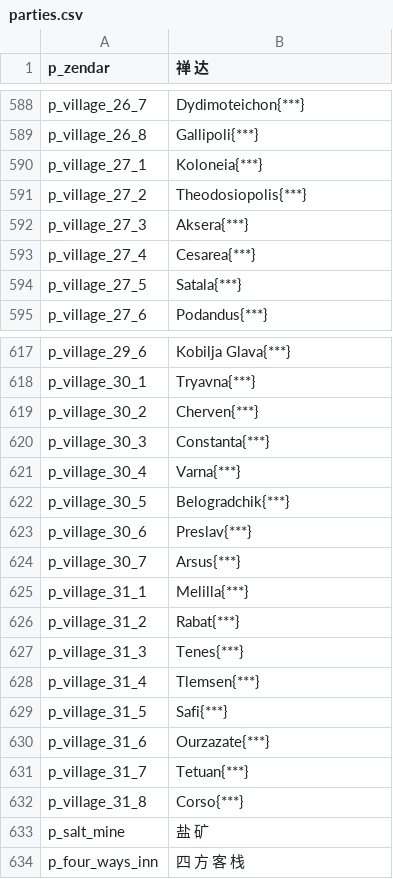
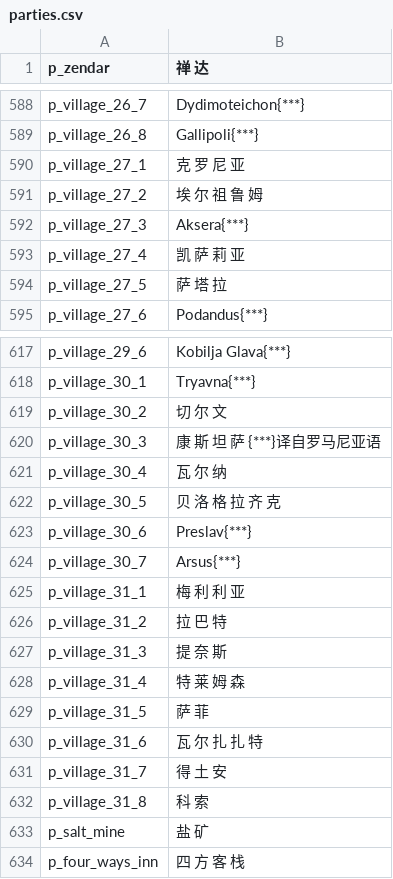
Before and after one commit to zac123456789123/mountblade-ad1257svn-chinese-translation, a CSV file: cns/parties.csv, drawn as a sheet; only a part is shown, gaps mark what is left out; the diff covers the shown part only.

Commit message:
＝　。　　＝喵了个咪的。。。网络出问题。。。就汉化到这吧。。。

```diff
--- a/cns/parties.csv
+++ b/cns/parties.csv
@@ -589,7 +589,7 @@ p_village_26_7|Dydimoteichon{***}
 p_village_26_8|Gallipoli{***}
-p_village_27_1|Koloneia{***}
-p_village_27_2|Theodosiopolis{***}
+p_village_27_1|克 罗 尼 亚
+p_village_27_2|埃 尔 祖 鲁 姆
 p_village_27_3|Aksera{***}
-p_village_27_4|Cesarea{***}
-p_village_27_5|Satala{***}
+p_village_27_4|凯 萨 莉 亚
+p_village_27_5|萨 塔 拉
 p_village_27_6|Podandus{***}
@@ -618,16 +618,16 @@ p_village_29_6|Kobilja Glava{***}
 p_village_30_1|Tryavna{***}
-p_village_30_2|Cherven{***}
-p_village_30_3|Constanta{***}
-p_village_30_4|Varna{***}
-p_village_30_5|Belogradchik{***}
+p_village_30_2|切 尔 文
+p_village_30_3|康 斯 坦 萨 {***}译自罗马尼亚语
+p_village_30_4|瓦 尔 纳
+p_village_30_5|贝 洛 格 拉 齐 克
 p_village_30_6|Preslav{***}
 p_village_30_7|Arsus{***}
-p_village_31_1|Melilla{***}
-p_village_31_2|Rabat{***}
-p_village_31_3|Tenes{***}
-p_village_31_4|Tlemsen{***}
-p_village_31_5|Safi{***}
-p_village_31_6|Ourzazate{***}
-p_village_31_7|Tetuan{***}
-p_village_31_8|Corso{***}
+p_village_31_1|梅 利 利 亚
+p_village_31_2|拉 巴 特
+p_village_31_3|提 奈 斯
+p_village_31_4|特 莱 姆 森
+p_village_31_5|萨 菲
+p_village_31_6|瓦 尔 扎 扎 特
+p_village_31_7|得 土 安
+p_village_31_8|科 索
 p_salt_mine|盐 矿
```
Also changed, not shown: 7 edited cells elsewhere in this file.
